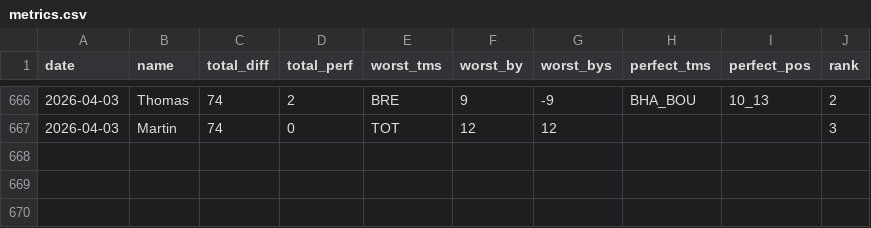
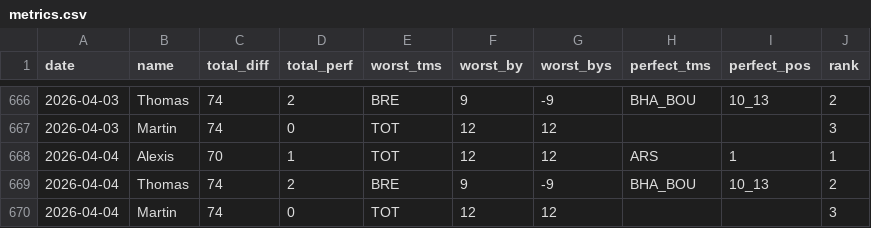
Before and after one commit to martinbog19/pl-preds, a CSV file: data/prem/metrics.csv, drawn as a sheet; only a part is shown, gaps mark what is left out.

```diff
--- a/data/prem/metrics.csv
+++ b/data/prem/metrics.csv
@@ -667 +667,4 @@ date,name,total_diff,total_perf,worst_tms,worst_by,worst_bys,perfect_tms,perfect
 2026-04-03,Martin,74,0,TOT,12,12,,,3
+2026-04-04,Alexis,70,1,TOT,12,12,ARS,1,1
+2026-04-04,Thomas,74,2,BRE,9,-9,BHA_BOU,10_13,2
+2026-04-04,Martin,74,0,TOT,12,12,,,3
```
Also changed, not shown: data/prem/standings.csv.
